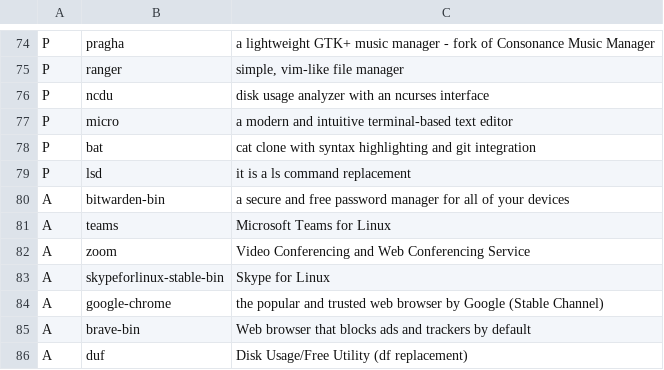
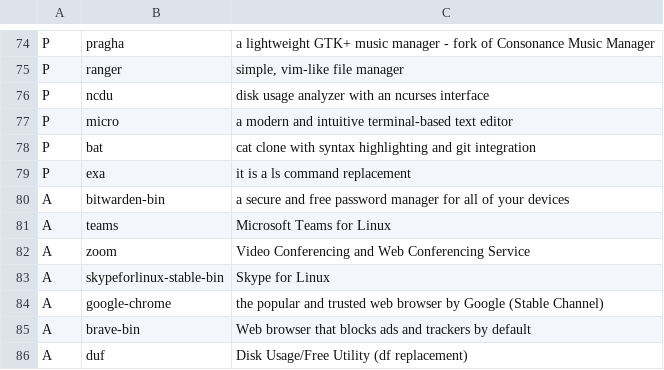
Before and after one commit to elkrien/EALIPS, a CSV file: packages.csv, drawn as a sheet; only a part is shown, gaps mark what is left out.

```diff
--- a/packages.csv
+++ b/packages.csv
@@ -78,3 +78,3 @@ P,micro,"a modern and intuitive terminal-based text editor"
 P,bat,"cat clone with syntax highlighting and git integration"
-P,lsd,"it is a ls command replacement"
+P,exa,"it is a ls command replacement"
 A,bitwarden-bin,"a secure and free password manager for all of your devices"
```
Also changed, not shown: 2 other files.
